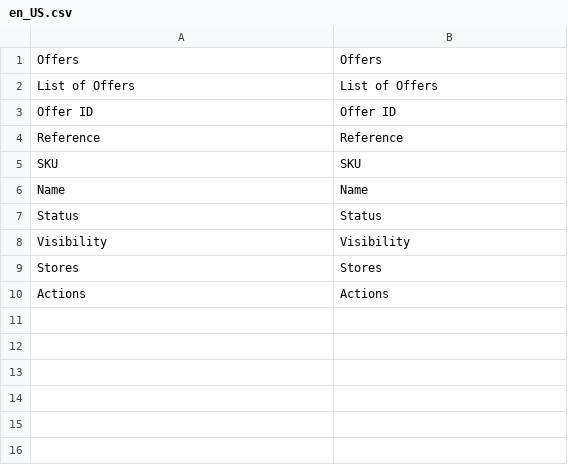
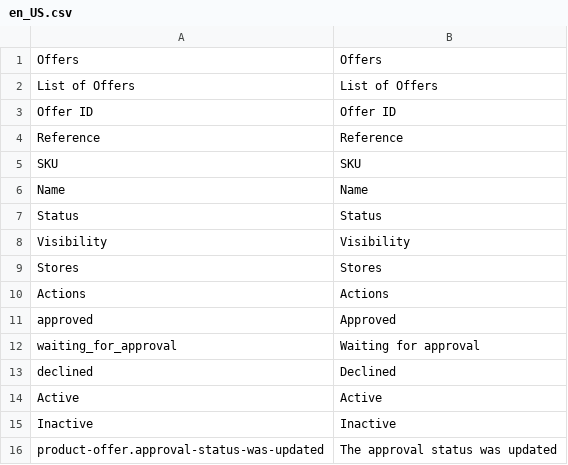
Before and after one commit to spryker/product-offer-gui, a CSV file: data/translation/Zed/en_US.csv, drawn as a sheet; the diff names each change by its address in the sheet, - before the commit and + after, or states it on an @@ line.

```diff
--- a/data/translation/Zed/en_US.csv
+++ b/data/translation/Zed/en_US.csv
+row 11: approved | Approved
+row 12: waiting_for_approval | Waiting for approval
+row 13: declined | Declined
+row 14: Active | Active
+row 15: Inactive | Inactive
+row 16: product-offer.approval-status-was-updated | The approval status was updated
```
Also changed, not shown: data/translation/Zed/de_DE.csv, 1 other file.
